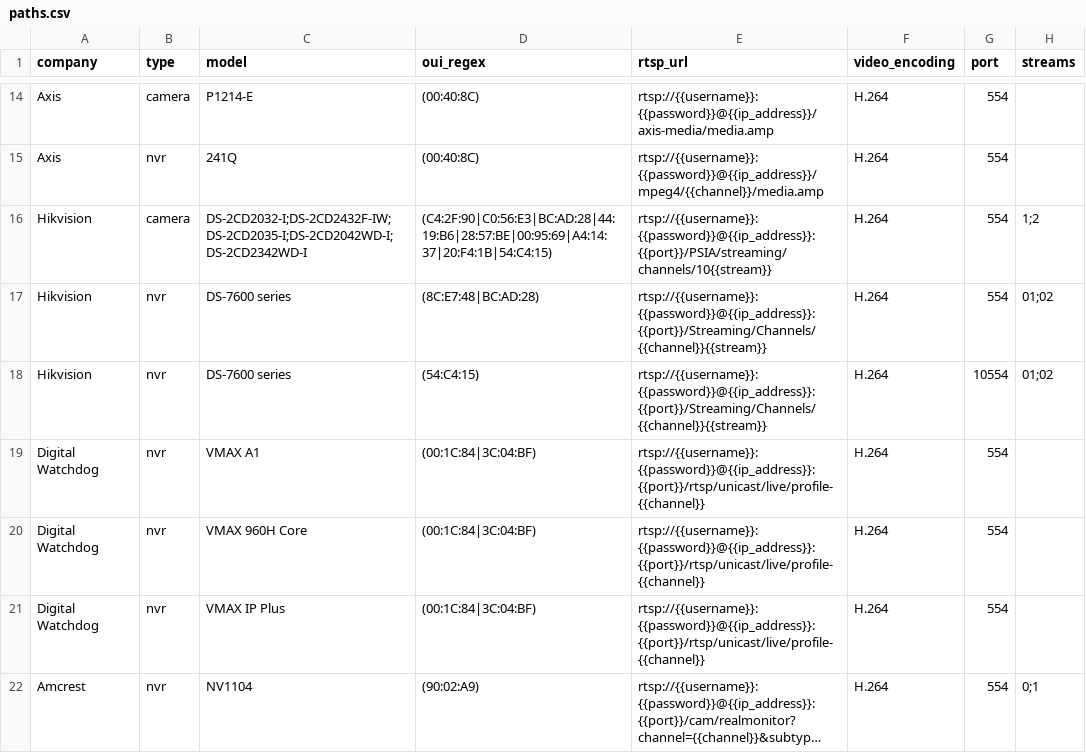
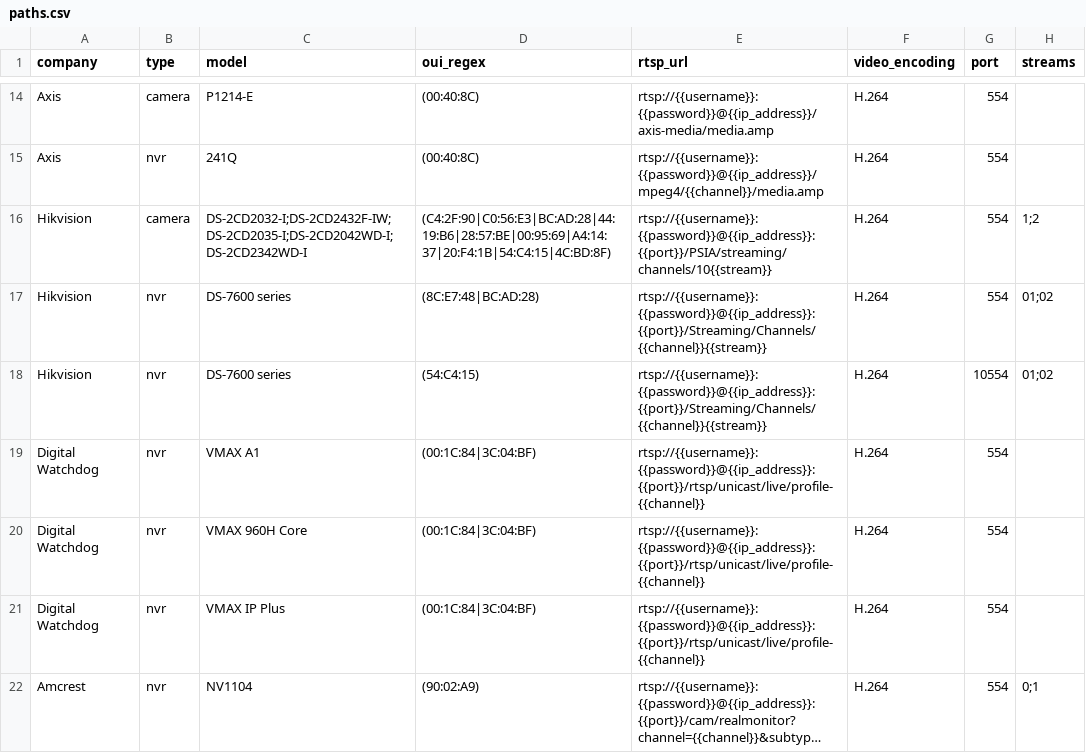
Before and after one commit to CamioCam/rtsp, a CSV file: cameras/paths.csv, drawn as a sheet; only a part is shown, gaps mark what is left out; long unchanged cells end in …; the diff names each change by its address in the sheet, - before the commit and + after, or states it on an @@ line.

Commit message:
Fixed #141: add new oui to hikvision camera entry

```diff
--- a/cameras/paths.csv
+++ b/cameras/paths.csv
-D16 (oui_regex): (C4:2F:90|C0:56:E3|BC:AD:28|44:19:B6|28:57:BE|00:95:69|A4:14:37|20:F4:1B|54:C4:15)
+D16 (oui_regex): (C4:2F:90|C0:56:E3|BC:AD:28|44:19:B6|28:57:BE|00:95:69|A4:14:37|20:F4:1B|54:C4:15|4C:BD:8F)
```
